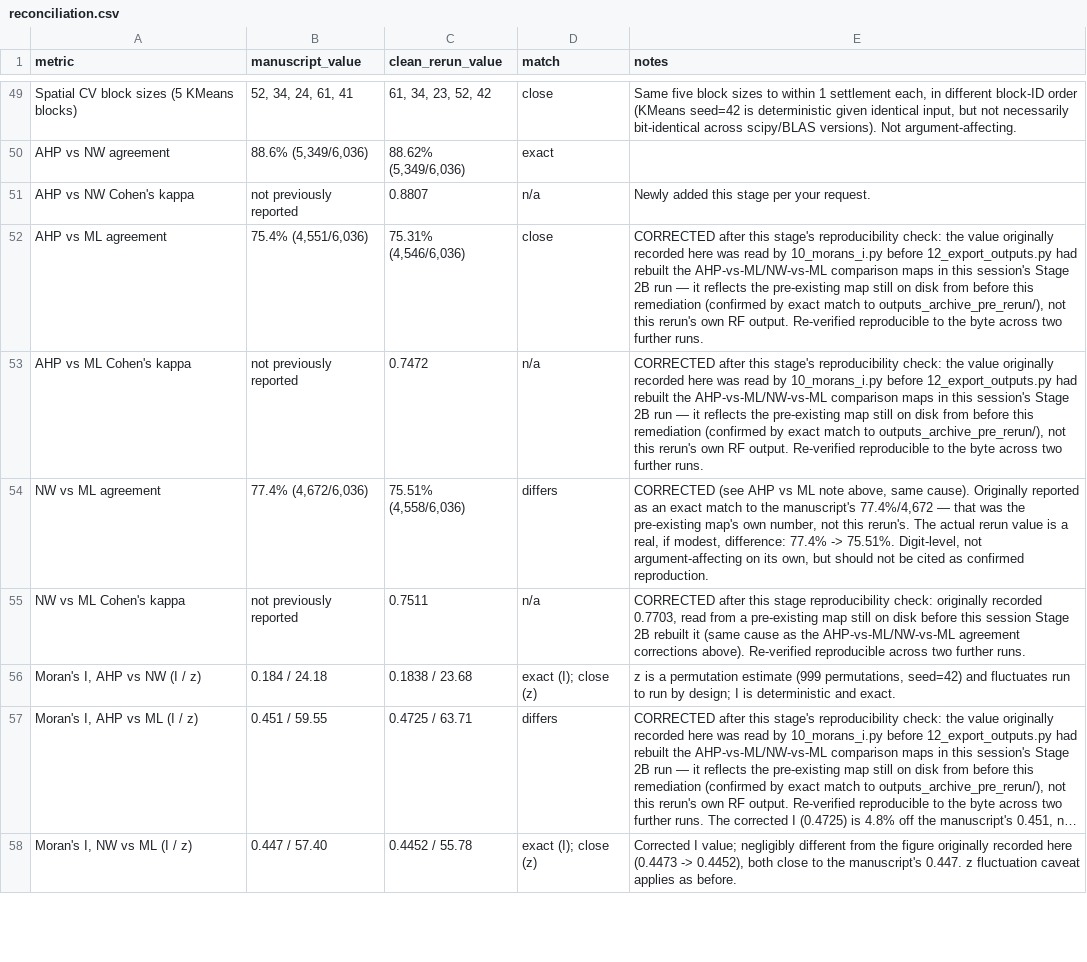
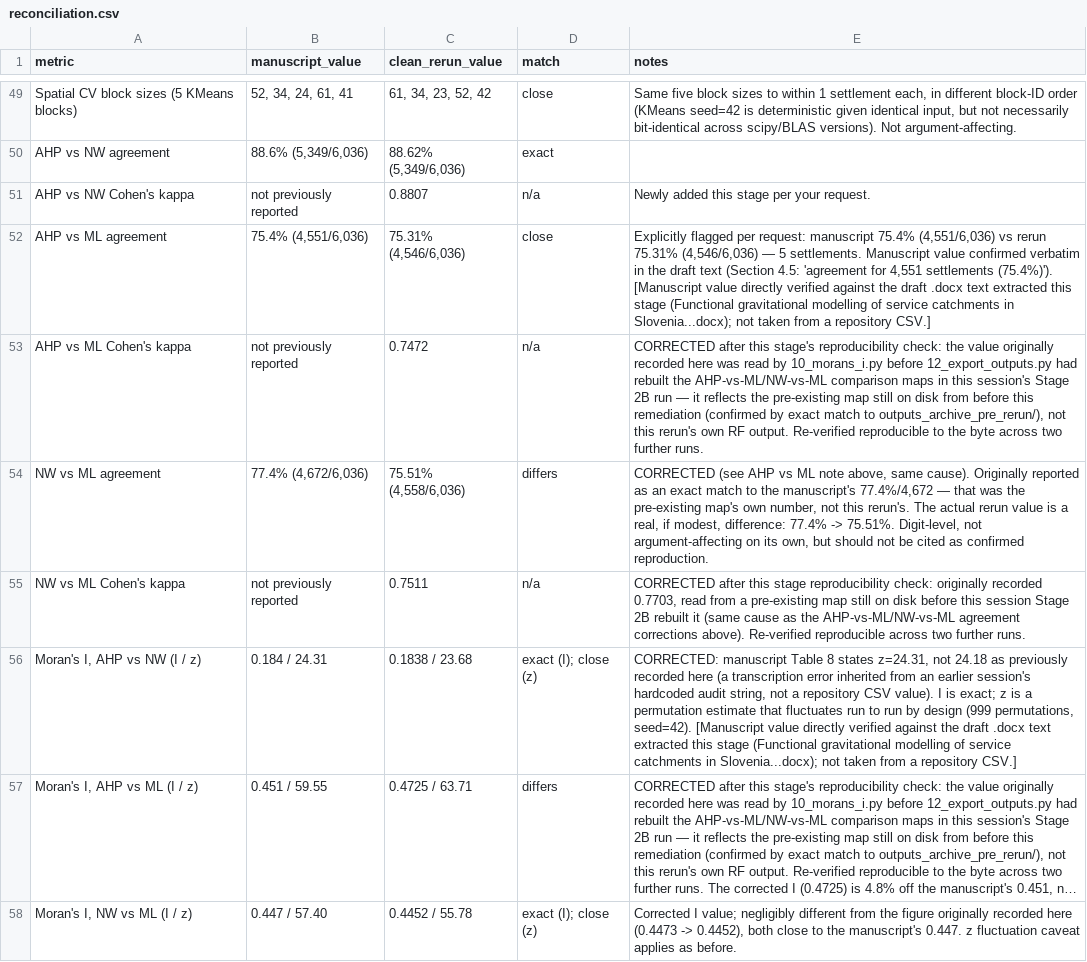
Before and after one commit to LukaStojanovic123/huff-gravitational-model-slovenia, a CSV file: outputs/audit/reconciliation.csv, drawn as a sheet; only a part is shown, gaps mark what is left out; long unchanged cells end in …; the diff covers the shown part only; the diff names each change by its address in the sheet, - before the commit and + after, or states it on an @@ line.

```diff
--- a/outputs/audit/reconciliation.csv
+++ b/outputs/audit/reconciliation.csv
-E52 (notes): CORRECTED after this stage's reproducibility check: the value originally recorded here was read by 10_morans_i.py before 12_export_outputs.py had rebuilt the AHP-vs-ML/NW-vs-ML comparison maps in this session's Stage 2B run — it reflects the pre-existing map still on disk from before this remediation (confirmed by exact match to outputs_archive_pre_rerun/), not this rerun's own RF output. Re-verified reproducible to the byte across two further runs.
+E52 (notes): Explicitly flagged per request: manuscript 75.4% (4,551/6,036) vs rerun 75.31% (4,546/6,036) — 5 settlements. Manuscript value confirmed verbatim in the draft text (Section 4.5: 'agreement for 4,551 settlements (75.4%)'). [Manuscript value directly verified against the draft .docx text extracted this stage (Functional gravitational modelling of service catchments in Slovenia...docx); not taken from a repository CSV.]
-B56 (manuscript_value): 0.184 / 24.18
+B56 (manuscript_value): 0.184 / 24.31
-E56 (notes): z is a permutation estimate (999 permutations, seed=42) and fluctuates run to run by design; I is deterministic and exact.
+E56 (notes): CORRECTED: manuscript Table 8 states z=24.31, not 24.18 as previously recorded here (a transcription error inherited from an earlier session's hardcoded audit string, not a repository CSV value). I is exact; z is a permutation estimate that fluctuates run to run by design (999 permutations, seed=42). [Manuscript value directly verified against the draft .docx text extracted this stage (Functional gravitational modelling of service catchments in Slovenia...docx); not taken from a repository CSV.]
```
Also changed, not shown: 1 added row and 20 edited cells elsewhere in this file, 2 other files.
